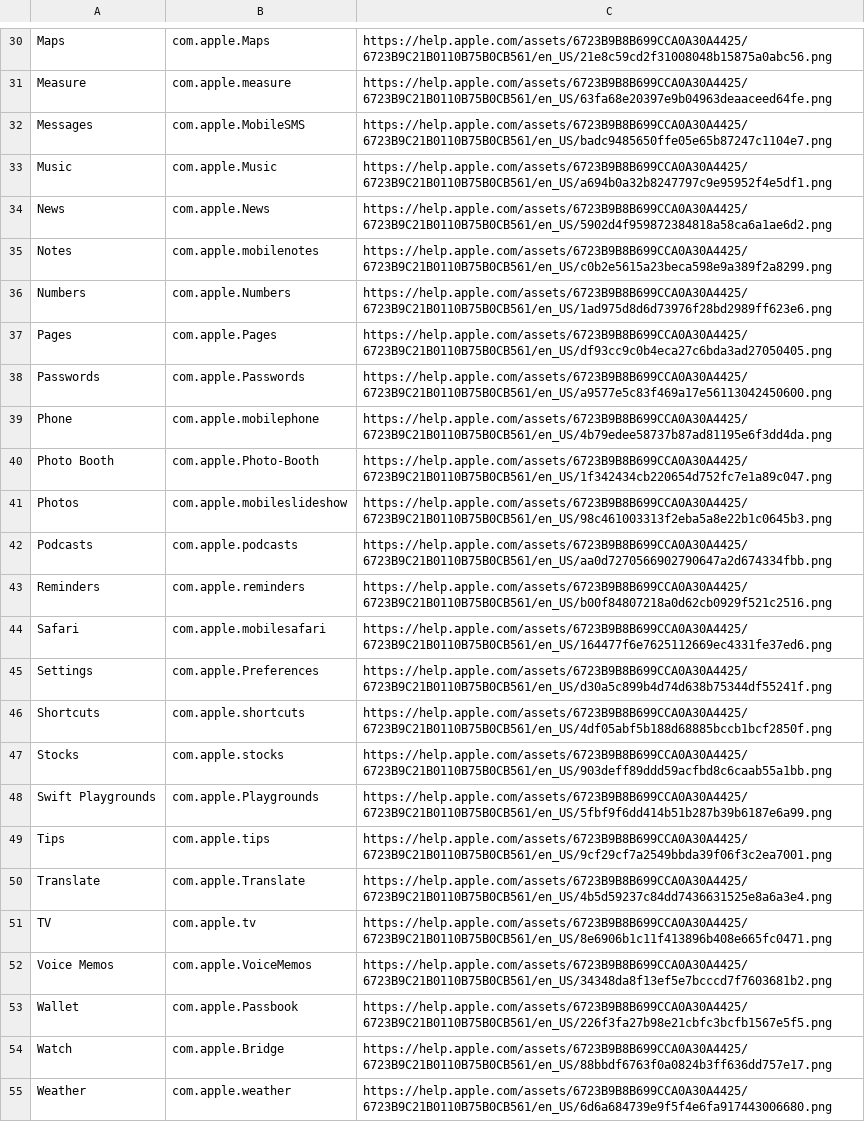
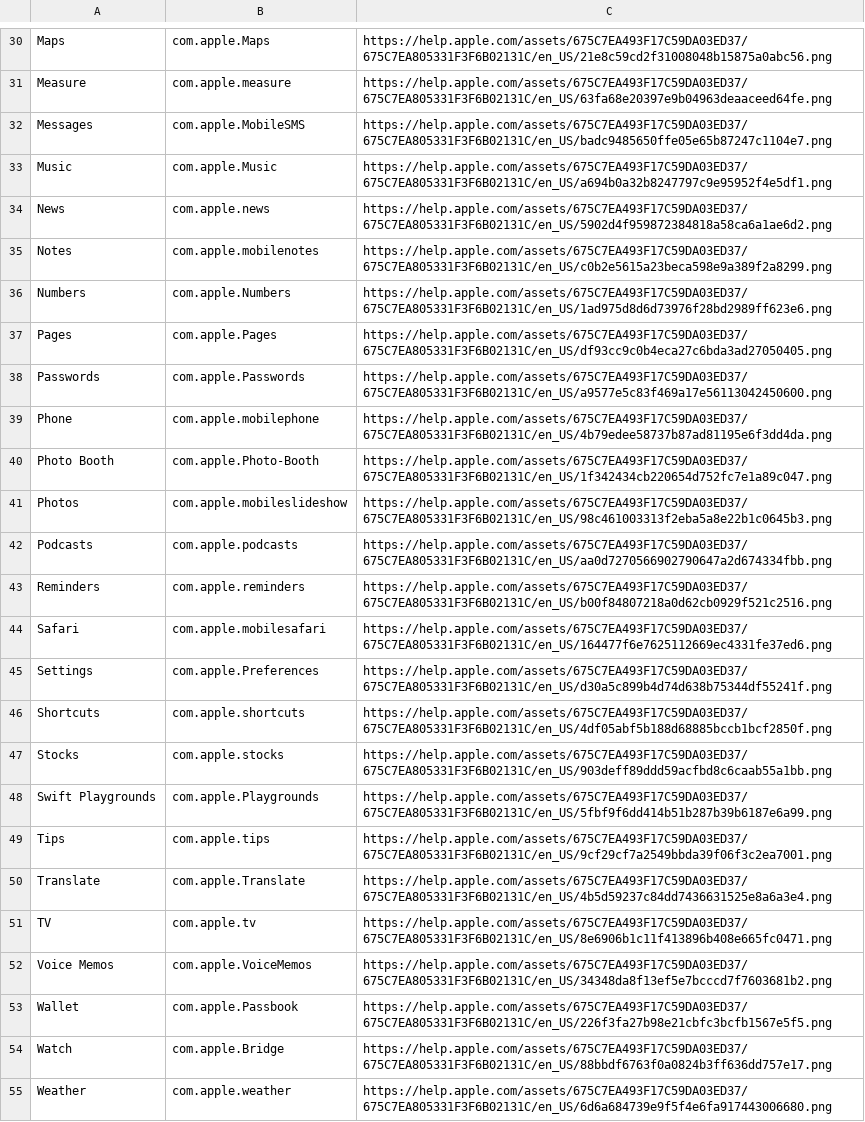
Before and after one commit to petarov/apple-bundle-ids, a CSV file: dist/en-us_apple-bundle-ids.csv, drawn as a sheet; only a part is shown, gaps mark what is left out; the diff covers the shown part only; the diff names each change by its address in the sheet, - before the commit and + after, or states it on an @@ line.

```diff
--- a/dist/en-us_apple-bundle-ids.csv
+++ b/dist/en-us_apple-bundle-ids.csv
-C30: https://help.apple.com/assets/6723B9B8B699CCA0A30A4425/6723B9C21B0110B75B0CB561/en_US/21e8c59cd2f31008048b15875a0abc56.png
+C30: https://help.apple.com/assets/675C7EA493F17C59DA03ED37/675C7EA805331F3F6B02131C/en_US/21e8c59cd2f31008048b15875a0abc56.png
-C31: https://help.apple.com/assets/6723B9B8B699CCA0A30A4425/6723B9C21B0110B75B0CB561/en_US/63fa68e20397e9b04963deaaceed64fe.png
+C31: https://help.apple.com/assets/675C7EA493F17C59DA03ED37/675C7EA805331F3F6B02131C/en_US/63fa68e20397e9b04963deaaceed64fe.png
-C32: https://help.apple.com/assets/6723B9B8B699CCA0A30A4425/6723B9C21B0110B75B0CB561/en_US/badc9485650ffe05e65b87247c1104e7.png
+C32: https://help.apple.com/assets/675C7EA493F17C59DA03ED37/675C7EA805331F3F6B02131C/en_US/badc9485650ffe05e65b87247c1104e7.png
-C33: https://help.apple.com/assets/6723B9B8B699CCA0A30A4425/6723B9C21B0110B75B0CB561/en_US/a694b0a32b8247797c9e95952f4e5df1.png
+C33: https://help.apple.com/assets/675C7EA493F17C59DA03ED37/675C7EA805331F3F6B02131C/en_US/a694b0a32b8247797c9e95952f4e5df1.png
-B34: com.apple.News
+B34: com.apple.news
-C34: https://help.apple.com/assets/6723B9B8B699CCA0A30A4425/6723B9C21B0110B75B0CB561/en_US/5902d4f959872384818a58ca6a1ae6d2.png
+C34: https://help.apple.com/assets/675C7EA493F17C59DA03ED37/675C7EA805331F3F6B02131C/en_US/5902d4f959872384818a58ca6a1ae6d2.png
-C35: https://help.apple.com/assets/6723B9B8B699CCA0A30A4425/6723B9C21B0110B75B0CB561/en_US/c0b2e5615a23beca598e9a389f2a8299.png
+C35: https://help.apple.com/assets/675C7EA493F17C59DA03ED37/675C7EA805331F3F6B02131C/en_US/c0b2e5615a23beca598e9a389f2a8299.png
-C36: https://help.apple.com/assets/6723B9B8B699CCA0A30A4425/6723B9C21B0110B75B0CB561/en_US/1ad975d8d6d73976f28bd2989ff623e6.png
+C36: https://help.apple.com/assets/675C7EA493F17C59DA03ED37/675C7EA805331F3F6B02131C/en_US/1ad975d8d6d73976f28bd2989ff623e6.png
-C37: https://help.apple.com/assets/6723B9B8B699CCA0A30A4425/6723B9C21B0110B75B0CB561/en_US/df93cc9c0b4eca27c6bda3ad27050405.png
+C37: https://help.apple.com/assets/675C7EA493F17C59DA03ED37/675C7EA805331F3F6B02131C/en_US/df93cc9c0b4eca27c6bda3ad27050405.png
-C38: https://help.apple.com/assets/6723B9B8B699CCA0A30A4425/6723B9C21B0110B75B0CB561/en_US/a9577e5c83f469a17e56113042450600.png
+C38: https://help.apple.com/assets/675C7EA493F17C59DA03ED37/675C7EA805331F3F6B02131C/en_US/a9577e5c83f469a17e56113042450600.png
-C39: https://help.apple.com/assets/6723B9B8B699CCA0A30A4425/6723B9C21B0110B75B0CB561/en_US/4b79edee58737b87ad81195e6f3dd4da.png
+C39: https://help.apple.com/assets/675C7EA493F17C59DA03ED37/675C7EA805331F3F6B02131C/en_US/4b79edee58737b87ad81195e6f3dd4da.png
-C40: https://help.apple.com/assets/6723B9B8B699CCA0A30A4425/6723B9C21B0110B75B0CB561/en_US/1f342434cb220654d752fc7e1a89c047.png
+C40: https://help.apple.com/assets/675C7EA493F17C59DA03ED37/675C7EA805331F3F6B02131C/en_US/1f342434cb220654d752fc7e1a89c047.png
-C41: https://help.apple.com/assets/6723B9B8B699CCA0A30A4425/6723B9C21B0110B75B0CB561/en_US/98c461003313f2eba5a8e22b1c0645b3.png
+C41: https://help.apple.com/assets/675C7EA493F17C59DA03ED37/675C7EA805331F3F6B02131C/en_US/98c461003313f2eba5a8e22b1c0645b3.png
-C42: https://help.apple.com/assets/6723B9B8B699CCA0A30A4425/6723B9C21B0110B75B0CB561/en_US/aa0d7270566902790647a2d674334fbb.png
+C42: https://help.apple.com/assets/675C7EA493F17C59DA03ED37/675C7EA805331F3F6B02131C/en_US/aa0d7270566902790647a2d674334fbb.png
-C43: https://help.apple.com/assets/6723B9B8B699CCA0A30A4425/6723B9C21B0110B75B0CB561/en_US/b00f84807218a0d62cb0929f521c2516.png
+C43: https://help.apple.com/assets/675C7EA493F17C59DA03ED37/675C7EA805331F3F6B02131C/en_US/b00f84807218a0d62cb0929f521c2516.png
-C44: https://help.apple.com/assets/6723B9B8B699CCA0A30A4425/6723B9C21B0110B75B0CB561/en_US/164477f6e7625112669ec4331fe37ed6.png
+C44: https://help.apple.com/assets/675C7EA493F17C59DA03ED37/675C7EA805331F3F6B02131C/en_US/164477f6e7625112669ec4331fe37ed6.png
-C45: https://help.apple.com/assets/6723B9B8B699CCA0A30A4425/6723B9C21B0110B75B0CB561/en_US/d30a5c899b4d74d638b75344df55241f.png
+C45: https://help.apple.com/assets/675C7EA493F17C59DA03ED37/675C7EA805331F3F6B02131C/en_US/d30a5c899b4d74d638b75344df55241f.png
-C46: https://help.apple.com/assets/6723B9B8B699CCA0A30A4425/6723B9C21B0110B75B0CB561/en_US/4df05abf5b188d68885bccb1bcf2850f.png
+C46: https://help.apple.com/assets/675C7EA493F17C59DA03ED37/675C7EA805331F3F6B02131C/en_US/4df05abf5b188d68885bccb1bcf2850f.png
-C47: https://help.apple.com/assets/6723B9B8B699CCA0A30A4425/6723B9C21B0110B75B0CB561/en_US/903deff89ddd59acfbd8c6caab55a1bb.png
+C47: https://help.apple.com/assets/675C7EA493F17C59DA03ED37/675C7EA805331F3F6B02131C/en_US/903deff89ddd59acfbd8c6caab55a1bb.png
-C48: https://help.apple.com/assets/6723B9B8B699CCA0A30A4425/6723B9C21B0110B75B0CB561/en_US/5fbf9f6dd414b51b287b39b6187e6a99.png
+C48: https://help.apple.com/assets/675C7EA493F17C59DA03ED37/675C7EA805331F3F6B02131C/en_US/5fbf9f6dd414b51b287b39b6187e6a99.png
-C49: https://help.apple.com/assets/6723B9B8B699CCA0A30A4425/6723B9C21B0110B75B0CB561/en_US/9cf29cf7a2549bbda39f06f3c2ea7001.png
+C49: https://help.apple.com/assets/675C7EA493F17C59DA03ED37/675C7EA805331F3F6B02131C/en_US/9cf29cf7a2549bbda39f06f3c2ea7001.png
-C50: https://help.apple.com/assets/6723B9B8B699CCA0A30A4425/6723B9C21B0110B75B0CB561/en_US/4b5d59237c84dd7436631525e8a6a3e4.png
+C50: https://help.apple.com/assets/675C7EA493F17C59DA03ED37/675C7EA805331F3F6B02131C/en_US/4b5d59237c84dd7436631525e8a6a3e4.png
-C51: https://help.apple.com/assets/6723B9B8B699CCA0A30A4425/6723B9C21B0110B75B0CB561/en_US/8e6906b1c11f413896b408e665fc0471.png
+C51: https://help.apple.com/assets/675C7EA493F17C59DA03ED37/675C7EA805331F3F6B02131C/en_US/8e6906b1c11f413896b408e665fc0471.png
-C52: https://help.apple.com/assets/6723B9B8B699CCA0A30A4425/6723B9C21B0110B75B0CB561/en_US/34348da8f13ef5e7bcccd7f7603681b2.png
+C52: https://help.apple.com/assets/675C7EA493F17C59DA03ED37/675C7EA805331F3F6B02131C/en_US/34348da8f13ef5e7bcccd7f7603681b2.png
-C53: https://help.apple.com/assets/6723B9B8B699CCA0A30A4425/6723B9C21B0110B75B0CB561/en_US/226f3fa27b98e21cbfc3bcfb1567e5f5.png
+C53: https://help.apple.com/assets/675C7EA493F17C59DA03ED37/675C7EA805331F3F6B02131C/en_US/226f3fa27b98e21cbfc3bcfb1567e5f5.png
-C54: https://help.apple.com/assets/6723B9B8B699CCA0A30A4425/6723B9C21B0110B75B0CB561/en_US/88bbdf6763f0a0824b3ff636dd757e17.png
+C54: https://help.apple.com/assets/675C7EA493F17C59DA03ED37/675C7EA805331F3F6B02131C/en_US/88bbdf6763f0a0824b3ff636dd757e17.png
-C55: https://help.apple.com/assets/6723B9B8B699CCA0A30A4425/6723B9C21B0110B75B0CB561/en_US/6d6a684739e9f5f4e6fa917443006680.png
+C55: https://help.apple.com/assets/675C7EA493F17C59DA03ED37/675C7EA805331F3F6B02131C/en_US/6d6a684739e9f5f4e6fa917443006680.png
```
Also changed, not shown: 28 edited cells elsewhere in this file, 9 other files.
